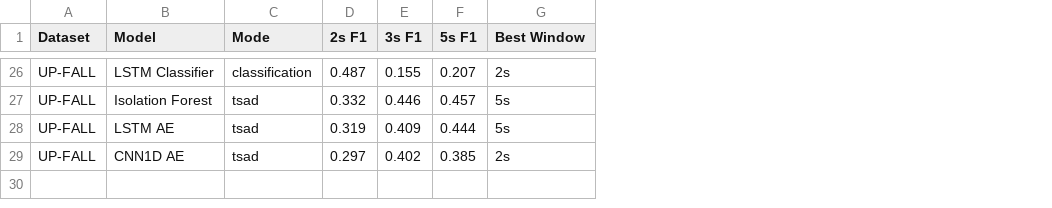
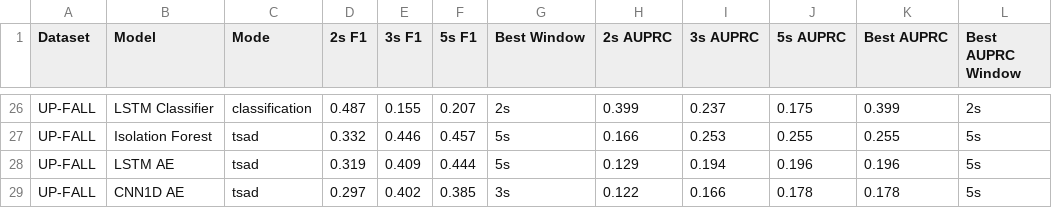
Before and after one commit to minhphan6624/Fall-TSAD, a CSV file: docs/results_trackers/window_duration_report.csv, drawn as a sheet; only a part is shown, gaps mark what is left out; the diff covers the shown part only; the diff names each change by its address in the sheet, - before the commit and + after, or states it on an @@ line.

Commit message:
fix best f1, add auprc metrics

```diff
--- a/docs/results_trackers/window_duration_report.csv
+++ b/docs/results_trackers/window_duration_report.csv
+column H (2s AUPRC), rows 26-29: 0.399 | 0.166 | 0.129 | 0.122
+column I (3s AUPRC), rows 26-29: 0.237 | 0.253 | 0.194 | 0.166
+column J (5s AUPRC), rows 26-29: 0.175 | 0.255 | 0.196 | 0.178
+column K (Best AUPRC), rows 26-29: 0.399 | 0.255 | 0.196 | 0.178
+column L (Best AUPRC Window), rows 26-29: 2s | 5s | 5s | 5s
-G29 (Best Window): 2s
+G29 (Best Window): 3s
```
Also changed, not shown: 7 edited cells elsewhere in this file.
